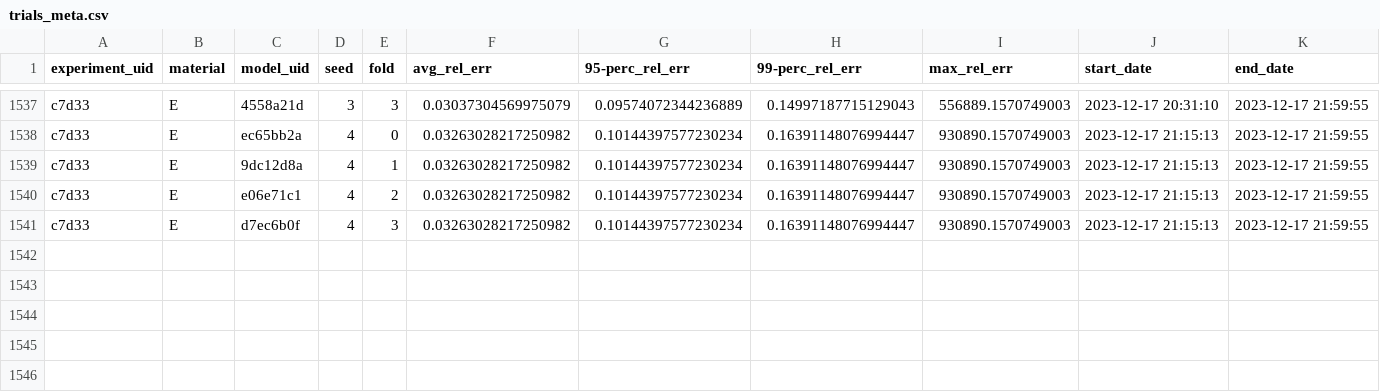
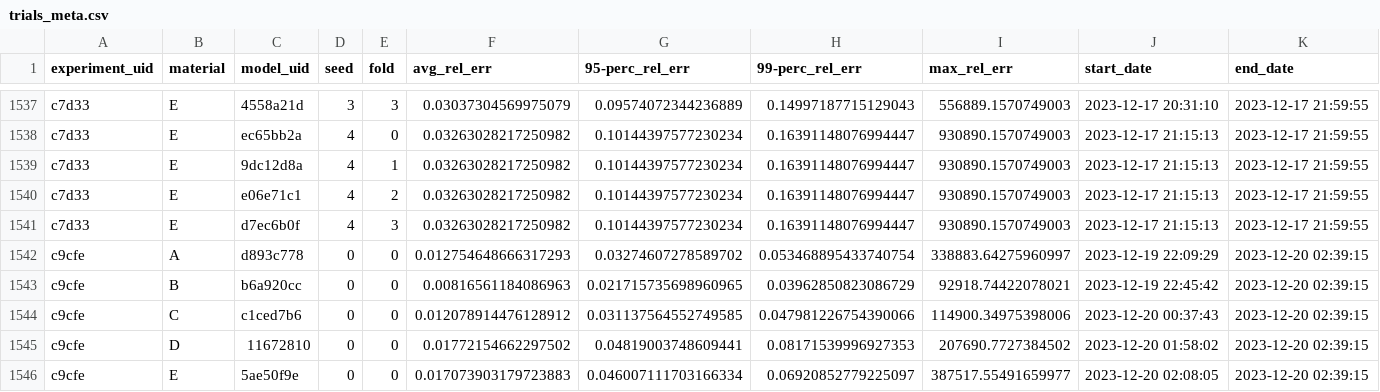
Before and after one commit to upb-lea/hardcore-magnet-challenge, a CSV file: Model/data/output/trials_meta.csv, drawn as a sheet; only a part is shown, gaps mark what is left out.

Commit message:
add final model to meta csv

```diff
--- a/Model/data/output/trials_meta.csv
+++ b/Model/data/output/trials_meta.csv
@@ -1541 +1541,6 @@ c7d33,E,e06e71c1,4,2,0.03263028217250982,0.10144397577230234,0.16391148076994447
 c7d33,E,d7ec6b0f,4,3,0.03263028217250982,0.10144397577230234,0.16391148076994447,930890.1570749003,2023-12-17 21:15:13,2023-12-17 21:59:55
+c9cfe,A,d893c778,0,0,0.012754648666317293,0.03274607278589702,0.053468895433740754,338883.64275960997,2023-12-19 22:09:29,2023-12-20 02:39:15
+c9cfe,B,b6a920cc,0,0,0.00816561184086963,0.021715735698960965,0.03962850823086729,92918.74422078021,2023-12-19 22:45:42,2023-12-20 02:39:15
+c9cfe,C,c1ced7b6,0,0,0.012078914476128912,0.031137564552749585,0.047981226754390066,114900.34975398006,2023-12-20 00:37:43,2023-12-20 02:39:15
+c9cfe,D,11672810,0,0,0.01772154662297502,0.04819003748609441,0.08171539996927353,207690.7727384502,2023-12-20 01:58:02,2023-12-20 02:39:15
+c9cfe,E,5ae50f9e,0,0,0.017073903179723883,0.046007111703166334,0.06920852779225097,387517.55491659977,2023-12-20 02:08:05,2023-12-20 02:39:15
```
Also changed, not shown: Model/data/output/experiments_meta.csv.
